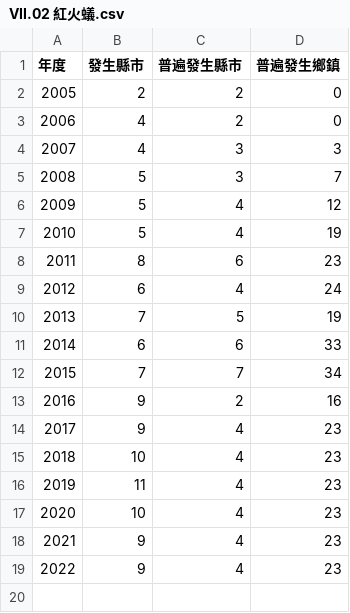
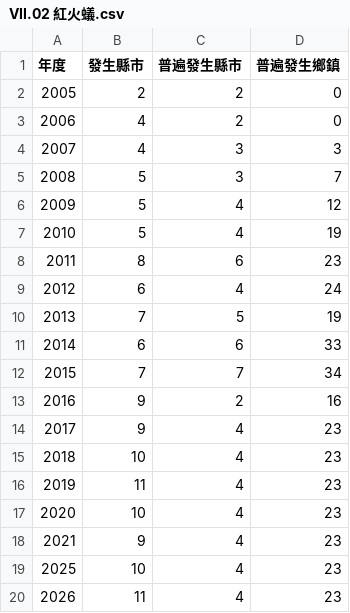
Before and after one commit to TaiBON/biodiv_indicators, a CSV file: data/processed/VII.02 紅火蟻.csv, drawn as a sheet.

Commit message:
Update VII.02 紅火蟻.csv

```diff
--- a/data/processed/VII.02 紅火蟻.csv
+++ b/data/processed/VII.02 紅火蟻.csv
@@ -18,2 +18,3 @@
 2021,9,4,23
-2022,9,4,23
+2025,10,4,23
+2026,11,4,23
```
